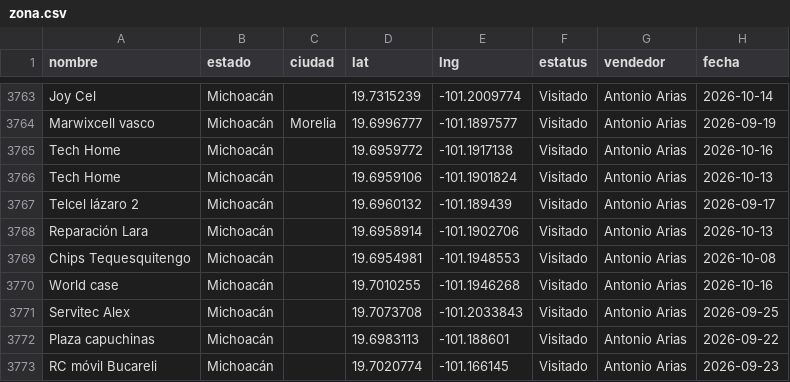
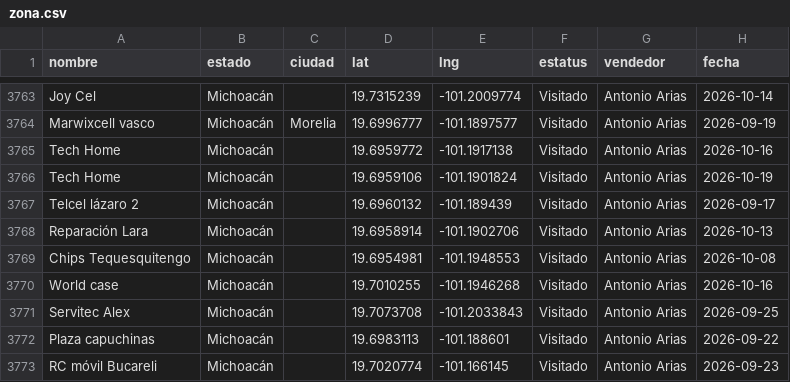
Before and after one commit to EduardoBandeliz/zona-eb, a CSV file: zona.csv, drawn as a sheet; only a part is shown, gaps mark what is left out.

Commit message:
zona.csv 19/Oct 12:31

```diff
--- a/zona.csv
+++ b/zona.csv
@@ -3765,3 +3765,3 @@ Marwixcell vasco,Michoacán,Morelia,19.6996777,-101.1897577,Visitado,Antonio Ari
 Tech Home,Michoacán,,19.6959772,-101.1917138,Visitado,Antonio Arias,2026-10-16
-Tech Home,Michoacán,,19.6959106,-101.1901824,Visitado,Antonio Arias,2026-10-13
+Tech Home,Michoacán,,19.6959106,-101.1901824,Visitado,Antonio Arias,2026-10-19
 Telcel lázaro 2,Michoacán,,19.6960132,-101.189439,Visitado,Antonio Arias,2026-09-17
```
